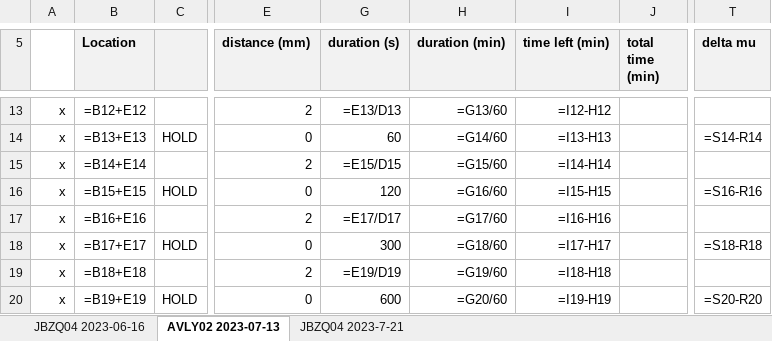
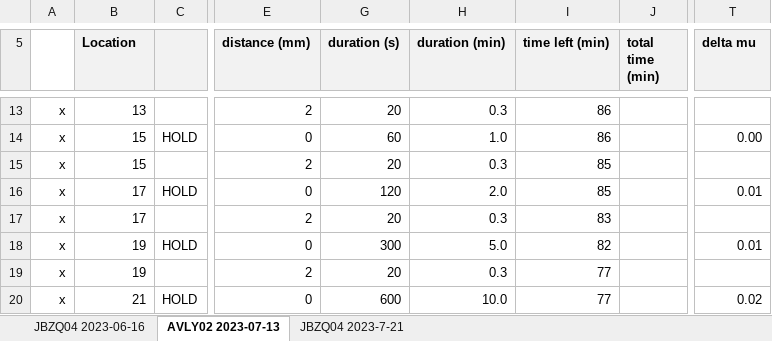
Before and after one commit to LekiYak/mcgill-natural-faults, an Excel workbook: leki-experiments.xlsx, sheet AVLY02 2023-07-13, drawn as a sheet; only a part is shown, gaps mark what is left out; values as stored, in another font and other column widths than the file's, no borders; formulas without a stored value are shown as written; the diff covers the shown part only; the diff names each change by its address in the sheet, - before the commit and + after, or states it on an @@ line.

```diff
--- a/leki-experiments.xlsx (sheet AVLY02 2023-07-13)
+++ b/leki-experiments.xlsx (sheet AVLY02 2023-07-13)
-B13 (Location): =B12+E12
+B13 (Location): 13
-G13 (duration (s)): =E13/D13
+G13 (duration (s)): 20
-H13 (duration (min)): =G13/60
+H13 (duration (min)): 0.3
-I13 (time left (min)): =I12-H12
+I13 (time left (min)): 86
-B14 (Location): =B13+E13
+B14 (Location): 15
-H14 (duration (min)): =G14/60
+H14 (duration (min)): 1.0
-I14 (time left (min)): =I13-H13
+I14 (time left (min)): 86
-T14 (delta mu): =S14-R14
+T14 (delta mu): 0.00
-B15 (Location): =B14+E14
+B15 (Location): 15
-G15 (duration (s)): =E15/D15
+G15 (duration (s)): 20
-H15 (duration (min)): =G15/60
+H15 (duration (min)): 0.3
-I15 (time left (min)): =I14-H14
+I15 (time left (min)): 85
-B16 (Location): =B15+E15
+B16 (Location): 17
-H16 (duration (min)): =G16/60
+H16 (duration (min)): 2.0
-I16 (time left (min)): =I15-H15
+I16 (time left (min)): 85
-T16 (delta mu): =S16-R16
+T16 (delta mu): 0.01
-B17 (Location): =B16+E16
+B17 (Location): 17
-G17 (duration (s)): =E17/D17
+G17 (duration (s)): 20
-H17 (duration (min)): =G17/60
+H17 (duration (min)): 0.3
-I17 (time left (min)): =I16-H16
+I17 (time left (min)): 83
-B18 (Location): =B17+E17
+B18 (Location): 19
-H18 (duration (min)): =G18/60
+H18 (duration (min)): 5.0
-I18 (time left (min)): =I17-H17
+I18 (time left (min)): 82
-T18 (delta mu): =S18-R18
+T18 (delta mu): 0.01
-B19 (Location): =B18+E18
+B19 (Location): 19
-G19 (duration (s)): =E19/D19
+G19 (duration (s)): 20
-H19 (duration (min)): =G19/60
+H19 (duration (min)): 0.3
-I19 (time left (min)): =I18-H18
+I19 (time left (min)): 77
-B20 (Location): =B19+E19
+B20 (Location): 21
-H20 (duration (min)): =G20/60
+H20 (duration (min)): 10.0
-I20 (time left (min)): =I19-H19
+I20 (time left (min)): 77
-T20 (delta mu): =S20-R20
+T20 (delta mu): 0.02
```
Also changed, not shown: 166 edited cells elsewhere in this sheet, sheet JBZQ04 2023-7-21, sheet JBZQ04 2023-06-16, hidden cells.
